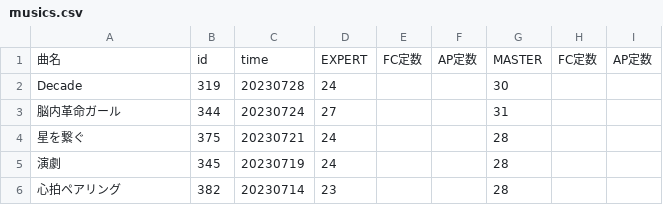
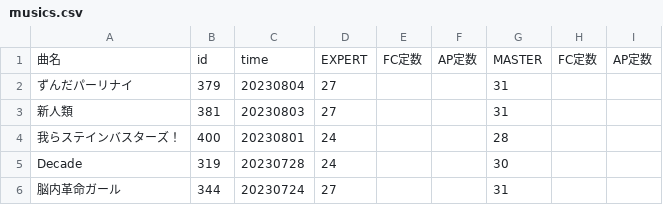
Before and after one commit to shinonomeenana/Unibot, a CSV file: masterdata/realtime/musics.csv, drawn as a sheet; only a part is shown; the shorter side is filled out with more unchanged rows.

```diff
--- a/masterdata/realtime/musics.csv
+++ b/masterdata/realtime/musics.csv
@@ -1,2 +1,5 @@
 曲名,id,time,EXPERT,FC定数,AP定数,MASTER,FC定数,AP定数
+ずんだパーリナイ,379,20230804,27,,,31,,
+新人類,381,20230803,27,,,31,,
+我らステインバスターズ！,400,20230801,24,,,28,,
 Decade,319,20230728,24,,,30,,
```
Also changed, not shown: 2 other files.
